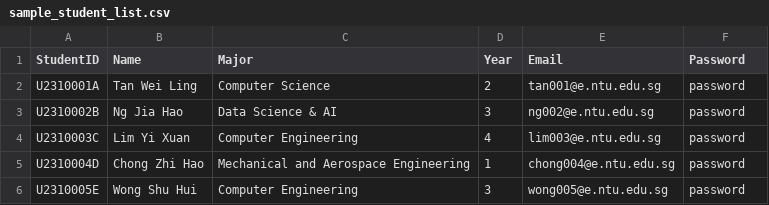
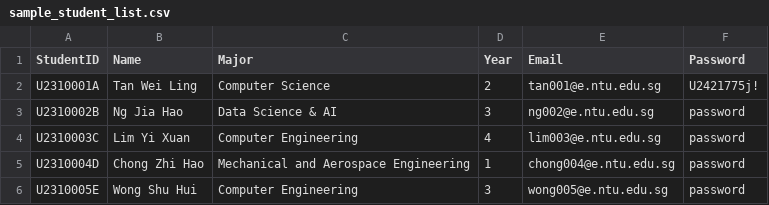
Before and after one commit to Aryand43/SC2002-Project, a CSV file: assets/testcases/sample_student_list.csv, drawn as a sheet; the diff names each change by its address in the sheet, - before the commit and + after, or states it on an @@ line.

```diff
--- a/assets/testcases/sample_student_list.csv
+++ b/assets/testcases/sample_student_list.csv
-F2 (Password): password
+F2 (Password): U2421775j!
```
Also changed, not shown: assets/testcases/sample_company_representative_list.csv, 1 other file.
